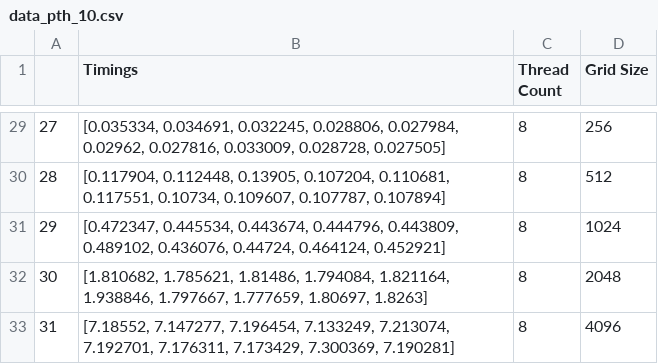
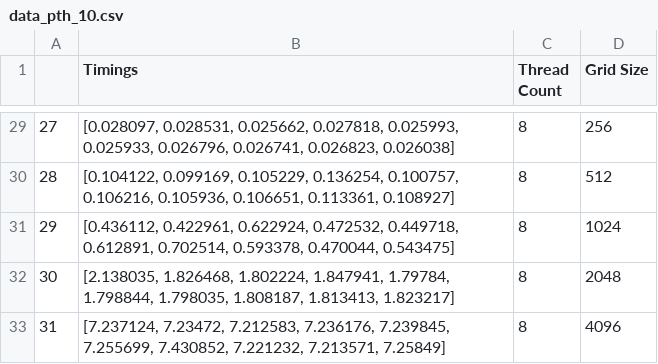
Before and after one commit to edusporto/MAC0219-5742-EP1-2023, a CSV file: src/stats/data_pth_10.csv, drawn as a sheet; only a part is shown, gaps mark what is left out; the diff covers the shown part only.

```diff
--- a/src/stats/data_pth_10.csv
+++ b/src/stats/data_pth_10.csv
@@ -29,5 +29,5 @@
-27,"[0.035334, 0.034691, 0.032245, 0.028806, 0.027984, 0.02962, 0.027816, 0.033009, 0.028728, 0.027505]",8,256
-28,"[0.117904, 0.112448, 0.13905, 0.107204, 0.110681, 0.117551, 0.10734, 0.109607, 0.107787, 0.107894]",8,512
-29,"[0.472347, 0.445534, 0.443674, 0.444796, 0.443809, 0.489102, 0.436076, 0.44724, 0.464124, 0.452921]",8,1024
-30,"[1.810682, 1.785621, 1.81486, 1.794084, 1.821164, 1.938846, 1.797667, 1.777659, 1.80697, 1.8263]",8,2048
-31,"[7.18552, 7.147277, 7.196454, 7.133249, 7.213074, 7.192701, 7.176311, 7.173429, 7.300369, 7.190281]",8,4096
+27,"[0.028097, 0.028531, 0.025662, 0.027818, 0.025993, 0.025933, 0.026796, 0.026741, 0.026823, 0.026038]",8,256
+28,"[0.104122, 0.099169, 0.105229, 0.136254, 0.100757, 0.106216, 0.105936, 0.106651, 0.113361, 0.108927]",8,512
+29,"[0.436112, 0.422961, 0.622924, 0.472532, 0.449718, 0.612891, 0.702514, 0.593378, 0.470044, 0.543475]",8,1024
+30,"[2.138035, 1.826468, 1.802224, 1.847941, 1.79784, 1.798844, 1.798035, 1.808187, 1.813413, 1.823217]",8,2048
+31,"[7.237124, 7.23472, 7.212583, 7.236176, 7.239845, 7.255699, 7.430852, 7.221232, 7.213571, 7.25849]",8,4096
```
Also changed, not shown: 27 edited cells elsewhere in this file, 3 other files.
